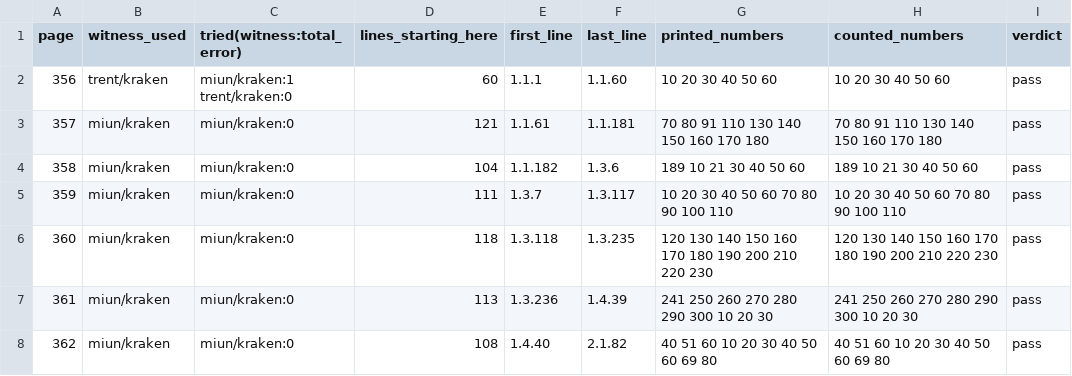
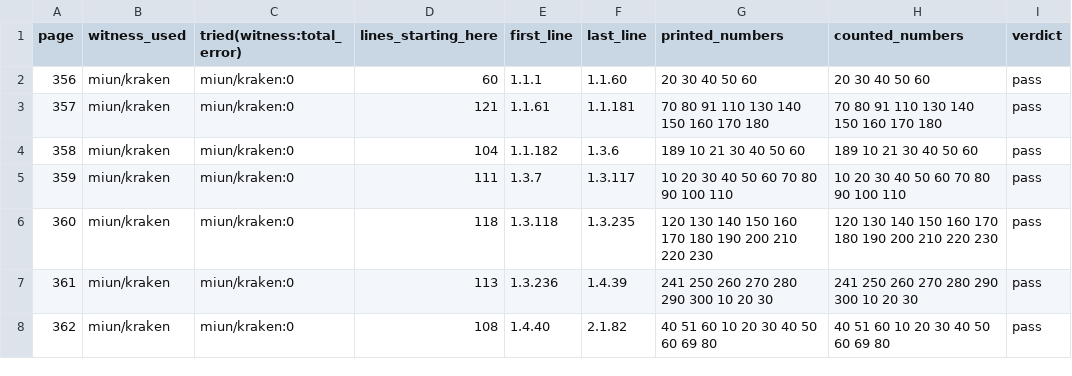
Before and after one commit to PerseusDLCode/corpus-tools, a TSV file: reports/globe/regenerate-r2-gate.tsv, drawn as a sheet; only a part is shown.

```diff
--- a/reports/globe/regenerate-r2-gate.tsv
+++ b/reports/globe/regenerate-r2-gate.tsv
@@ -1,3 +1,3 @@
 page	witness_used	tried(witness:total_error)	lines_starting_here	first_line	last_line	printed_numbers	counted_numbers	verdict
-356	trent/kraken	miun/kraken:1 trent/kraken:0	60	1.1.1	1.1.60	10 20 30 40 50 60	10 20 30 40 50 60	pass
+356	miun/kraken	miun/kraken:0	60	1.1.1	1.1.60	20 30 40 50 60	20 30 40 50 60	pass
 357	miun/kraken	miun/kraken:0	121	1.1.61	1.1.181	70 80 91 110 130 140 150 160 170 180	70 80 91 110 130 140 150 160 170 180	pass
```
Also changed, not shown: reports/globe/regenerate-r2-intervals.tsv, reports/globe/regenerate-r2-word-disagreements.tsv, 4 other files.
